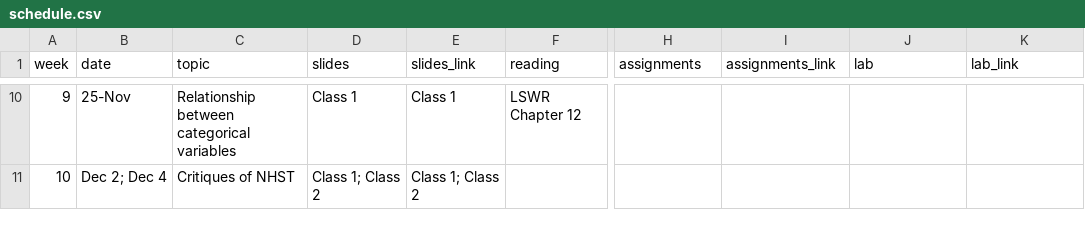
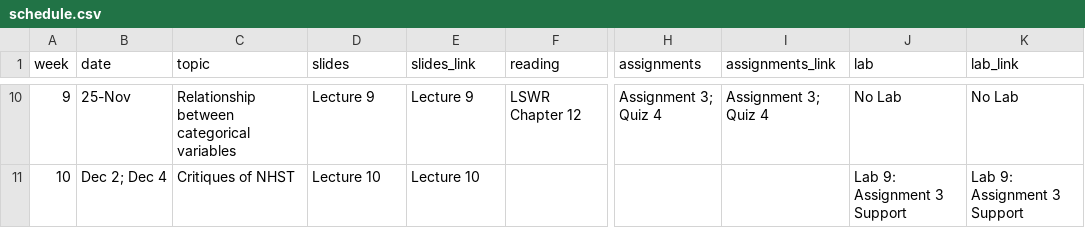
Before and after one commit to czopluoglu/educ641_f25, a CSV file: docs/resources/schedule.csv, drawn as a sheet; only a part is shown, gaps mark what is left out; the diff covers the shown part only; the diff names each change by its address in the sheet, - before the commit and + after, or states it on an @@ line.

```diff
--- a/docs/resources/schedule.csv
+++ b/docs/resources/schedule.csv
-D10 (slides): Class 1
+D10 (slides): Lecture 9
-E10 (slides_link): Class 1
+E10 (slides_link): Lecture 9
-H10 (assignments): (empty)
+H10 (assignments): Assignment 3; Quiz 4
-I10 (assignments_link): (empty)
+I10 (assignments_link): Assignment 3; Quiz 4
-J10 (lab): (empty)
+J10 (lab): No Lab
-K10 (lab_link): (empty)
+K10 (lab_link): No Lab
-D11 (slides): Class 1; Class 2
+D11 (slides): Lecture 10
-E11 (slides_link): Class 1; Class 2
+E11 (slides_link): Lecture 10
-J11 (lab): (empty)
+J11 (lab): Lab 9: Assignment 3 Support
-K11 (lab_link): (empty)
+K11 (lab_link): Lab 9: Assignment 3 Support
```
Also changed, not shown: 31 edited cells elsewhere in this file, resources/schedule.csv, 26 other files.
